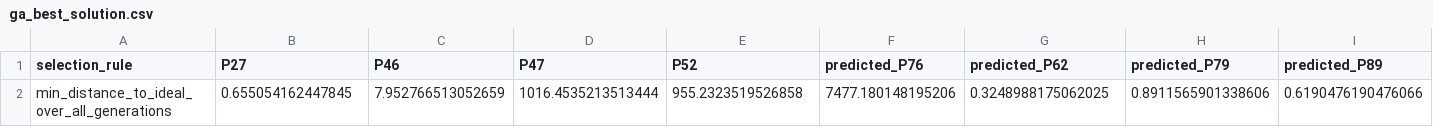
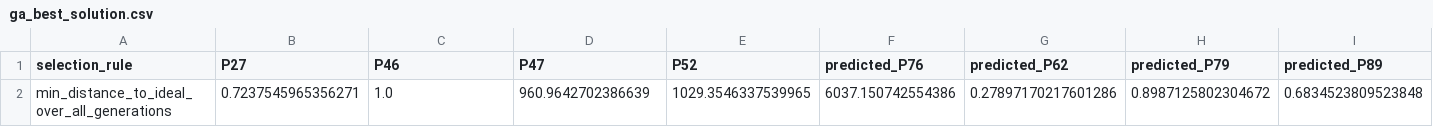
Before and after one commit to SaLoGeF/SOFC_model_anal, a CSV file: ga_best_solution.csv, drawn as a sheet; only a part is shown; the diff covers the shown part only; the diff names each change by its address in the sheet, - before the commit and + after, or states it on an @@ line.

```diff
--- a/ga_best_solution.csv
+++ b/ga_best_solution.csv
-B2 (P27): 0.655054162447845
+B2 (P27): 0.7237545965356271
-C2 (P46): 7.952766513052659
+C2 (P46): 1.0
-D2 (P47): 1016.4535213513444
+D2 (P47): 960.9642702386639
-E2 (P52): 955.2323519526858
+E2 (P52): 1029.3546337539965
-F2 (predicted_P76): 7477.180148195206
+F2 (predicted_P76): 6037.150742554386
-G2 (predicted_P62): 0.3248988175062025
+G2 (predicted_P62): 0.27897170217601286
-H2 (predicted_P79): 0.8911565901338606
+H2 (predicted_P79): 0.8987125802304672
-I2 (predicted_P89): 0.6190476190476066
+I2 (predicted_P89): 0.6834523809523848
```
Also changed, not shown: 13 edited cells elsewhere in this file, ga_convergence_history.csv, ga_vs_model_comparison.csv, 7 other files.
